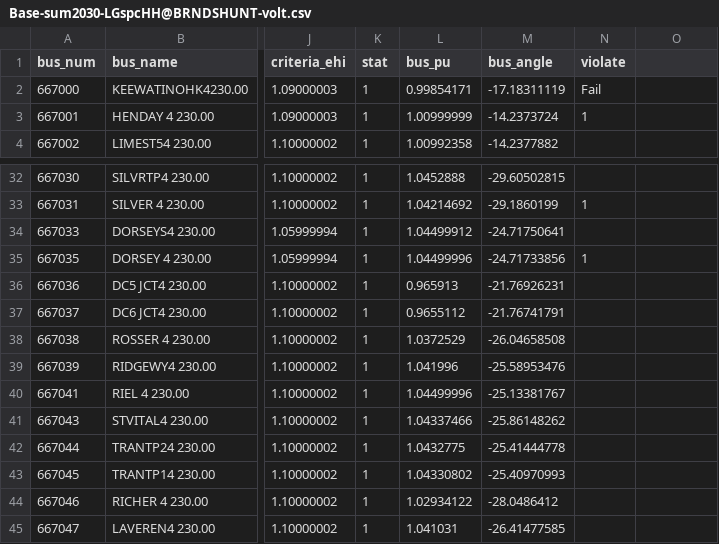
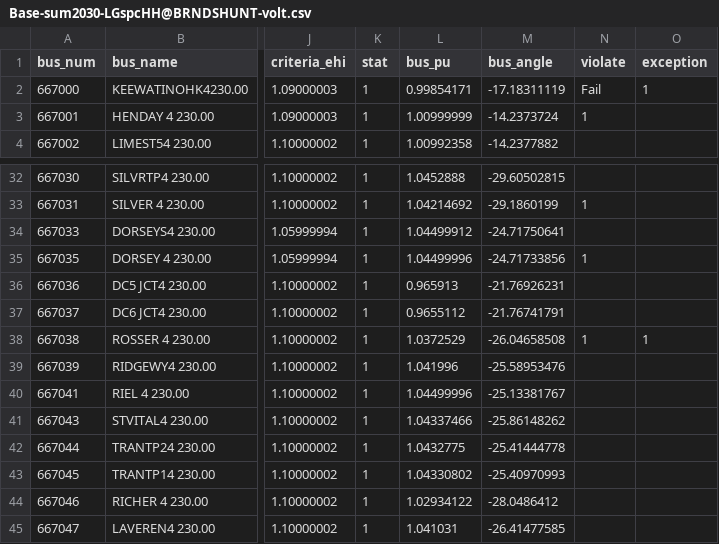
Before and after one commit to dingamy/Steady-State-Screening-Tool, a CSV file: VoltageEEEE/Base-sum2030-LGspcHH@BRNDSHUNT-volt.csv, drawn as a sheet; only a part is shown, gaps mark what is left out; the diff names each change by its address in the sheet, - before the commit and + after, or states it on an @@ line.

```diff
--- a/VoltageEEEE/Base-sum2030-LGspcHH@BRNDSHUNT-volt.csv
+++ b/VoltageEEEE/Base-sum2030-LGspcHH@BRNDSHUNT-volt.csv
-O1: (empty)
+O1: exception
-O2 (exception): (empty)
+O2 (exception): 1
-N38 (violate): (empty)
+N38 (violate): 1
-O38 (exception): (empty)
+O38 (exception): 1
```
Also changed, not shown: ThermalBranchHHHh/Base-sum2030-LG@BRNDSHUNT-branch.csv, 5 other files.
